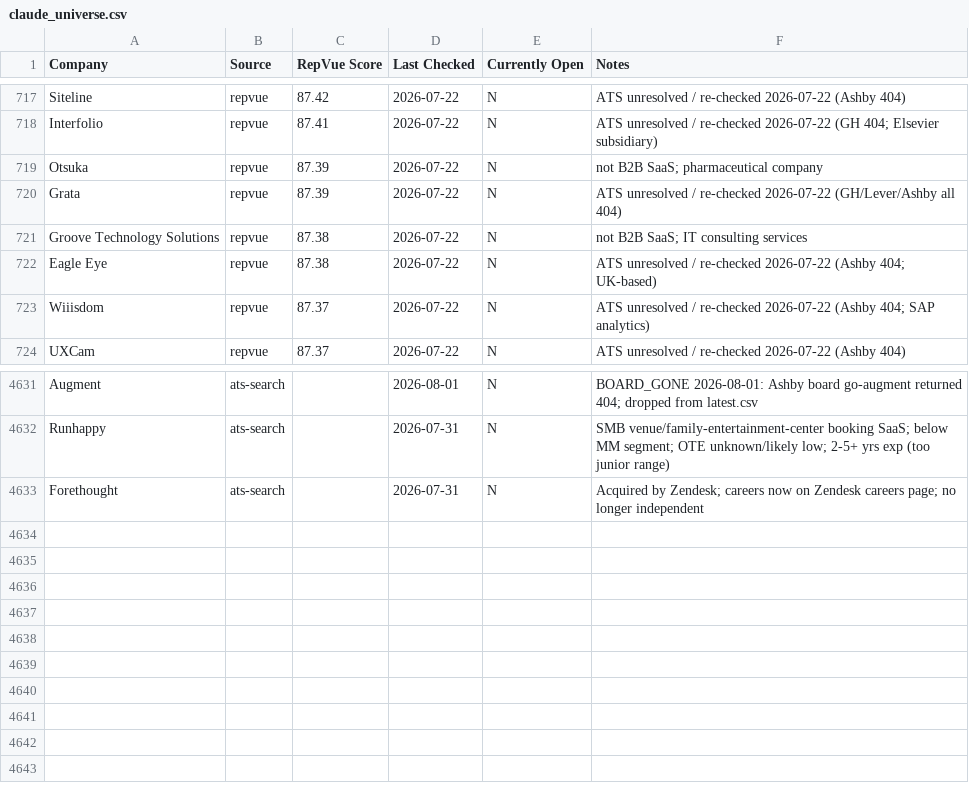
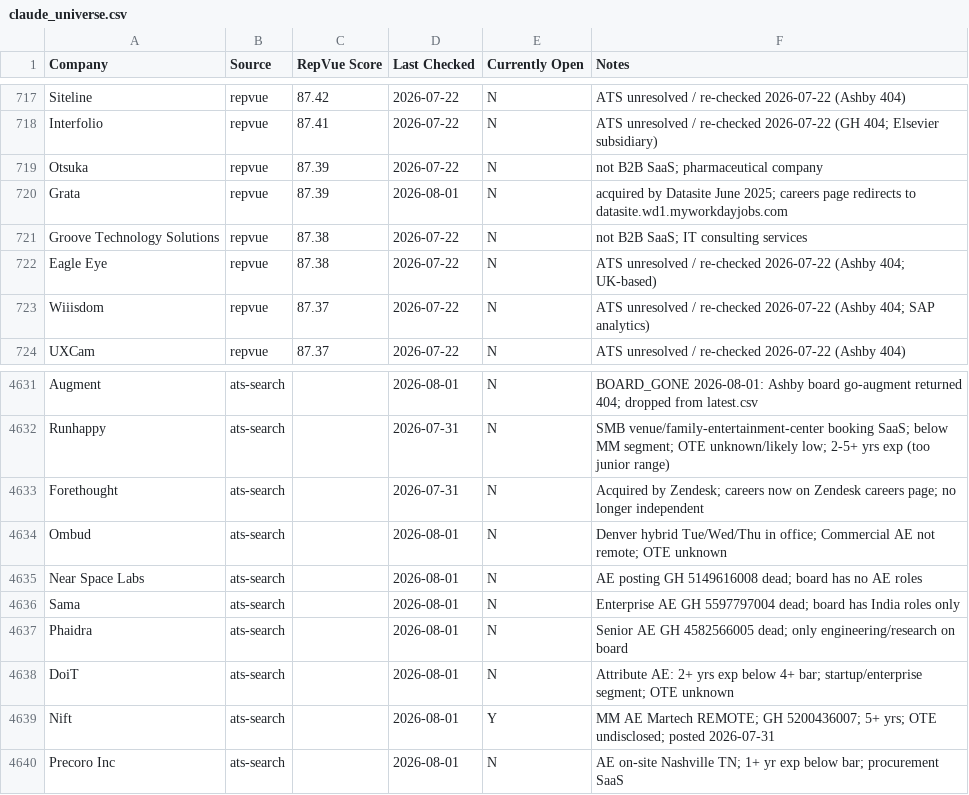
Before and after one commit to eric-hastie/remote-ae-job-hunt, a CSV file: data/claude_universe.csv, drawn as a sheet; only a part is shown, gaps mark what is left out.

```diff
--- a/data/claude_universe.csv
+++ b/data/claude_universe.csv
@@ -719,3 +719,3 @@ Interfolio,repvue,87.41,2026-07-22,N,ATS unresolved / re-checked 2026-07-22 (GH
 Otsuka,repvue,87.39,2026-07-22,N,not B2B SaaS; pharmaceutical company
-Grata,repvue,87.39,2026-07-22,N,ATS unresolved / re-checked 2026-07-22 (GH/Lever/Ashby all 404)
+Grata,repvue,87.39,2026-08-01,N,acquired by Datasite June 2025; careers page redirects to datasite.wd1.myworkdayjobs.com
 Groove Technology Solutions,repvue,87.38,2026-07-22,N,not B2B SaaS; IT consulting services
@@ -4633 +4633,8 @@ Runhappy,ats-search,,2026-07-31,N,SMB venue/family-entertainment-center booking
 Forethought,ats-search,,2026-07-31,N,Acquired by Zendesk; careers now on Zendesk careers page; no longer independent
+Ombud,ats-search,,2026-08-01,N,Denver hybrid Tue/Wed/Thu in office; Commercial AE not remote; OTE unknown
+Near Space Labs,ats-search,,2026-08-01,N,AE posting GH 5149616008 dead; board has no AE roles
+Sama,ats-search,,2026-08-01,N,Enterprise AE GH 5597797004 dead; board has India roles only
+Phaidra,ats-search,,2026-08-01,N,Senior AE GH 4582566005 dead; only engineering/research on board
+DoiT,ats-search,,2026-08-01,N,Attribute AE: 2+ yrs exp below 4+ bar; startup/enterprise segment; OTE unknown
+Nift,ats-search,,2026-08-01,Y,MM AE Martech REMOTE; GH 5200436007; 5+ yrs; OTE undisclosed; posted 2026-07-31
+Precoro Inc,ats-search,,2026-08-01,N,AE on-site Nashville TN; 1+ yr exp below bar; procurement SaaS
```
Also changed, not shown: data/2026-08-01.csv, data/latest.csv, 5 other files.
